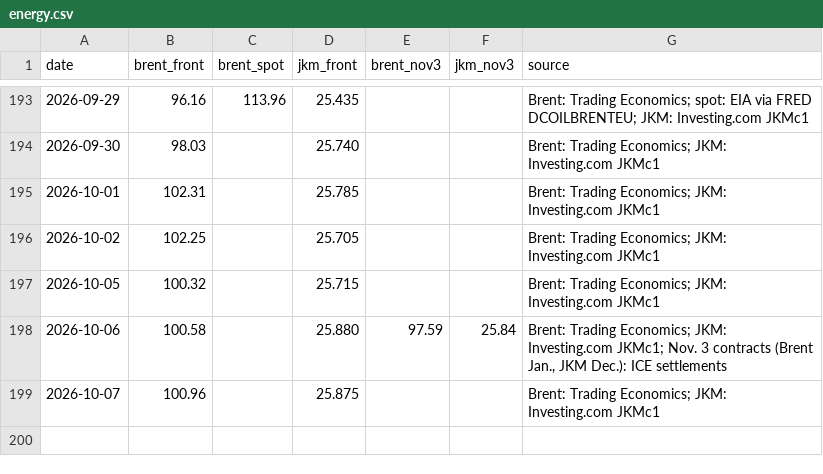
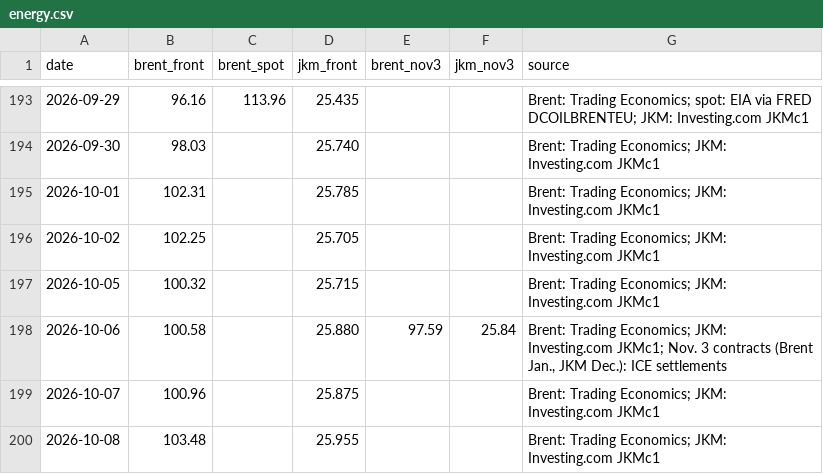
Before and after one commit to abrandt1897/GeoBrief, a CSV file: data/energy.csv, drawn as a sheet; only a part is shown, gaps mark what is left out; the diff names each change by its address in the sheet, - before the commit and + after, or states it on an @@ line.

```diff
--- a/data/energy.csv
+++ b/data/energy.csv
+row 200: 2026-10-08 | 103.48 |  | 25.955 |  |  | Brent: Trading Economics; JKM: Investing.com JKMc1
```
Also changed, not shown: 3 other files.
